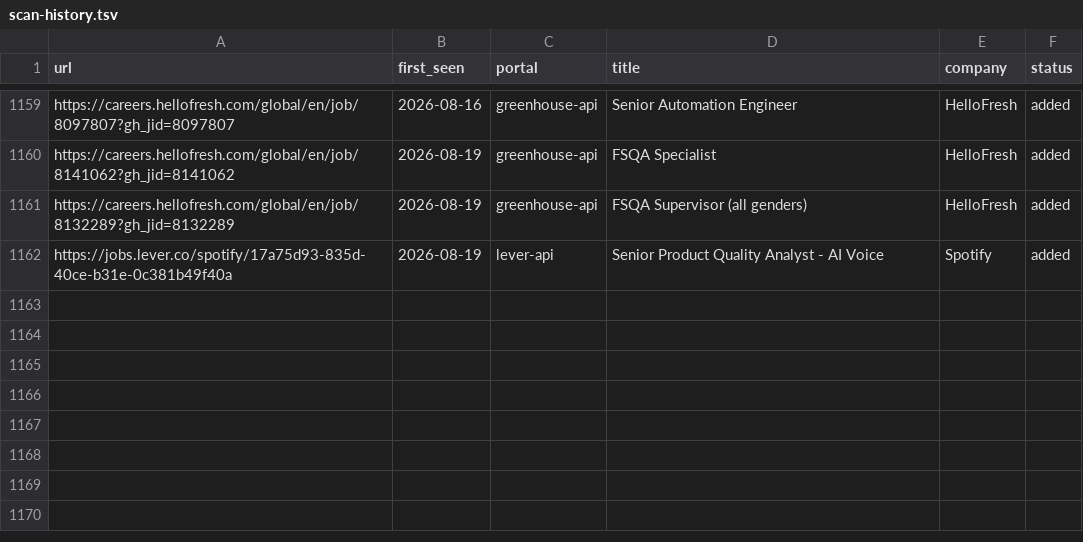
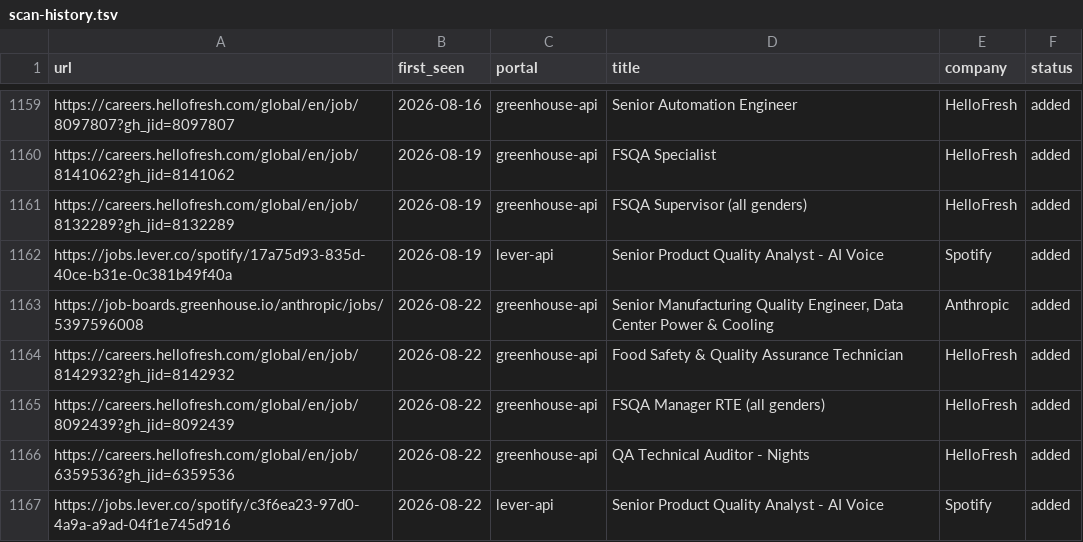
Before and after one commit to akashRoot1/career-ops, a TSV file: data/scan-history.tsv, drawn as a sheet; only a part is shown, gaps mark what is left out; the diff names each change by its address in the sheet, - before the commit and + after, or states it on an @@ line.

```diff
--- a/data/scan-history.tsv
+++ b/data/scan-history.tsv
+row 1163: https://job-boards.greenhouse.io/anthropic/jobs/5397596008 | 2026-08-22 | greenhouse-api | Senior Manufacturing Quality Engineer, Data Center Power & Cooling | Anthropic | added
+row 1164: https://careers.hellofresh.com/global/en/job/8142932?gh_jid=8142932 | 2026-08-22 | greenhouse-api | Food Safety & Quality Assurance Technician | HelloFresh | added
+row 1165: https://careers.hellofresh.com/global/en/job/8092439?gh_jid=8092439 | 2026-08-22 | greenhouse-api | FSQA Manager RTE (all genders) | HelloFresh | added
+row 1166: https://careers.hellofresh.com/global/en/job/6359536?gh_jid=6359536 | 2026-08-22 | greenhouse-api | QA Technical Auditor - Nights | HelloFresh | added
+row 1167: https://jobs.lever.co/spotify/c3f6ea23-97d0-4a9a-a9ad-04f1e745d916 | 2026-08-22 | lever-api | Senior Product Quality Analyst - AI Voice | Spotify | added
```
Also changed, not shown: 1 other file.
